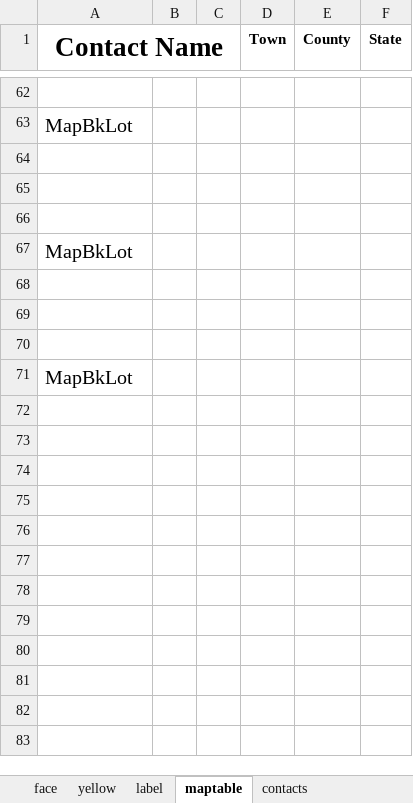
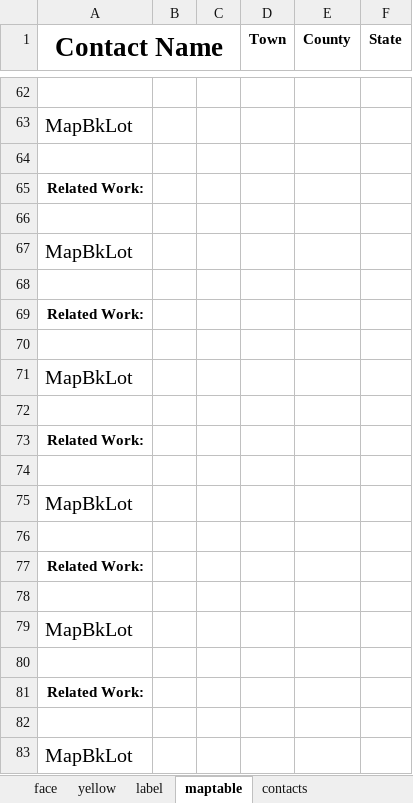
Before and after one commit to azithinkiam/brsgis_plugin, an Excel workbook: BRS_templates.xlsx, sheet maptable, drawn as a sheet; only a part is shown, gaps mark what is left out; values as stored, in another font and other column widths than the file's, no borders; the diff covers the shown part only; the diff names each change by its address in the sheet, - before the commit and + after, or states it on an @@ line.

```diff
--- a/BRS_templates.xlsx (sheet maptable)
+++ b/BRS_templates.xlsx (sheet maptable)
-A65 (Contact Name): (empty)
+A65 (Contact Name): Related Work:
-A69 (Contact Name): (empty)
+A69 (Contact Name): Related Work:
+row 72: (empty)
+row 73: Related Work:
+row 74: (empty)
+row 75: MapBkLot
+row 76: (empty)
+row 77: Related Work:
+row 78: (empty)
+row 79: MapBkLot
+row 80: (empty)
+row 81: Related Work:
+row 82: (empty)
+row 83: MapBkLot
```
Also changed, not shown: 34 added rows and 14 edited cells elsewhere in this sheet, sheet yellow, 2 other files.
